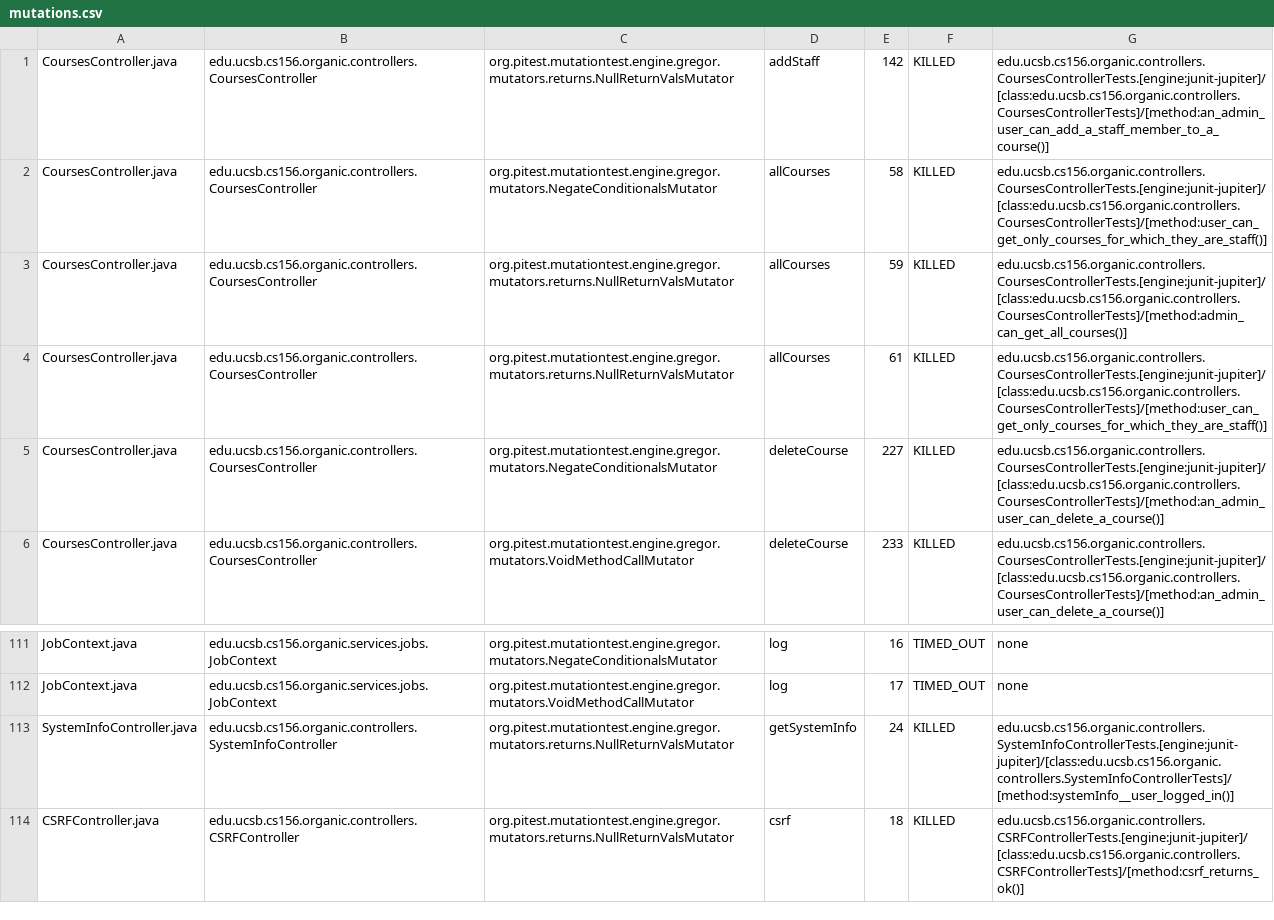
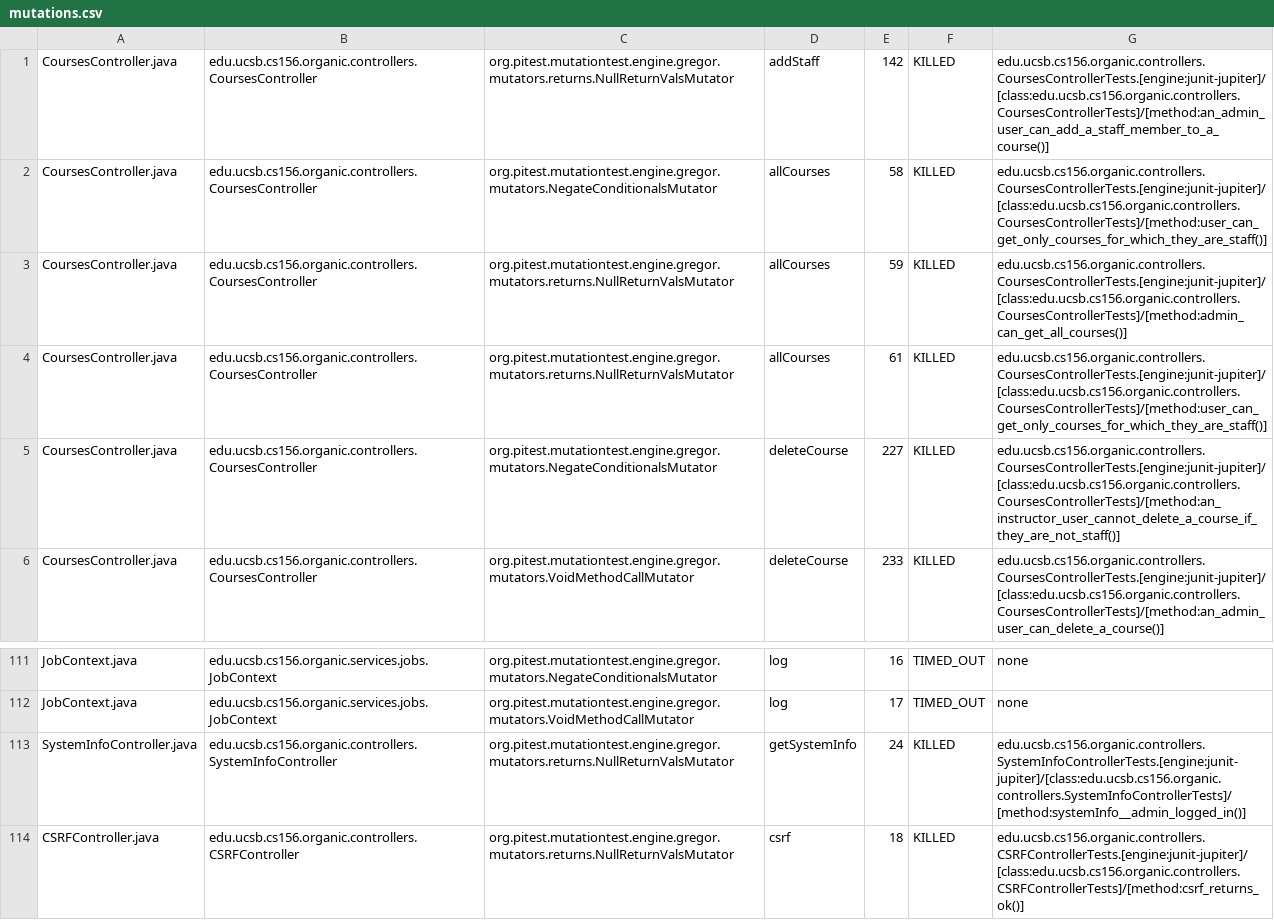
Before and after one commit to ucsb-cs156-s24/proj-organic-s24-5pm-4, a CSV file: prs/27/pitest/mutations.csv, drawn as a sheet; only a part is shown, gaps mark what is left out; the diff covers the shown part only.

Commit message:
Deploying to gh-pages from @ ucsb-cs156-s24/proj-organic-s24-5pm-4@93a2ce194a484792f413bd24f651a306e94f1f63 🚀

```diff
--- a/prs/27/pitest/mutations.csv
+++ b/prs/27/pitest/mutations.csv
@@ -4,3 +4,3 @@ CoursesController.java,edu.ucsb.cs156.organic.controllers.CoursesController,org.
 CoursesController.java,edu.ucsb.cs156.organic.controllers.CoursesController,org.pitest.mutationtest.engine.gregor.mutators.returns.NullReturnValsMutator,allCourses,61,KILLED,edu.ucsb.cs156.organic.controllers.CoursesControllerTests.[engine:junit-jupiter]/[class:edu.ucsb.cs156.organic.controllers.CoursesControllerTests]/[method:user_can_get_only_courses_for_which_they_are_staff()]
-CoursesController.java,edu.ucsb.cs156.organic.controllers.CoursesController,org.pitest.mutationtest.engine.gregor.mutators.NegateConditionalsMutator,deleteCourse,227,KILLED,edu.ucsb.cs156.organic.controllers.CoursesControllerTests.[engine:junit-jupiter]/[class:edu.ucsb.cs156.organic.controllers.CoursesControllerTests]/[method:an_admin_user_can_delete_a_course()]
+CoursesController.java,edu.ucsb.cs156.organic.controllers.CoursesController,org.pitest.mutationtest.engine.gregor.mutators.NegateConditionalsMutator,deleteCourse,227,KILLED,edu.ucsb.cs156.organic.controllers.CoursesControllerTests.[engine:junit-jupiter]/[class:edu.ucsb.cs156.organic.controllers.CoursesControllerTests]/[method:an_instructor_user_cannot_delete_a_course_if_they_are_not_staff()]
 CoursesController.java,edu.ucsb.cs156.organic.controllers.CoursesController,org.pitest.mutationtest.engine.gregor.mutators.VoidMethodCallMutator,deleteCourse,233,KILLED,edu.ucsb.cs156.organic.controllers.CoursesControllerTests.[engine:junit-jupiter]/[class:edu.ucsb.cs156.organic.controllers.CoursesControllerTests]/[method:an_admin_user_can_delete_a_course()]
@@ -112,3 +112,3 @@ JobContext.java,edu.ucsb.cs156.organic.services.jobs.JobContext,org.pitest.mutat
 JobContext.java,edu.ucsb.cs156.organic.services.jobs.JobContext,org.pitest.mutationtest.engine.gregor.mutators.VoidMethodCallMutator,log,17,TIMED_OUT,none
-SystemInfoController.java,edu.ucsb.cs156.organic.controllers.SystemInfoController,org.pitest.mutationtest.engine.gregor.mutators.returns.NullReturnValsMutator,getSystemInfo,24,KILLED,edu.ucsb.cs156.organic.controllers.SystemInfoControllerTests.[engine:junit-jupiter]/[class:edu.ucsb.cs156.organic.controllers.SystemInfoControllerTests]/[method:systemInfo__user_logged_in()]
+SystemInfoController.java,edu.ucsb.cs156.organic.controllers.SystemInfoController,org.pitest.mutationtest.engine.gregor.mutators.returns.NullReturnValsMutator,getSystemInfo,24,KILLED,edu.ucsb.cs156.organic.controllers.SystemInfoControllerTests.[engine:junit-jupiter]/[class:edu.ucsb.cs156.organic.controllers.SystemInfoControllerTests]/[method:systemInfo__admin_logged_in()]
 CSRFController.java,edu.ucsb.cs156.organic.controllers.CSRFController,org.pitest.mutationtest.engine.gregor.mutators.returns.NullReturnValsMutator,csrf,18,KILLED,edu.ucsb.cs156.organic.controllers.CSRFControllerTests.[engine:junit-jupiter]/[class:edu.ucsb.cs156.organic.controllers.CSRFControllerTests]/[method:csrf_returns_ok()]
```
Also changed, not shown: 19 edited cells elsewhere in this file, 19 other files.
